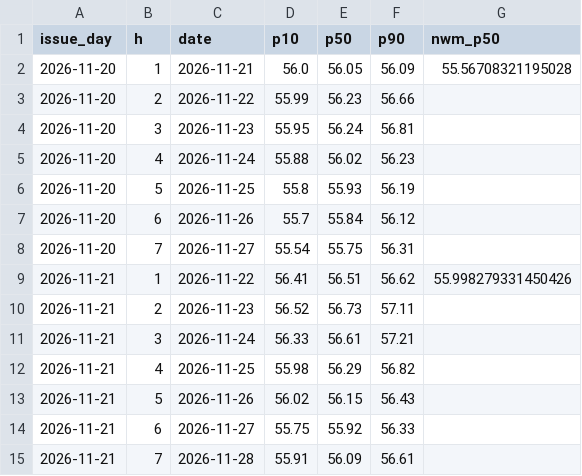
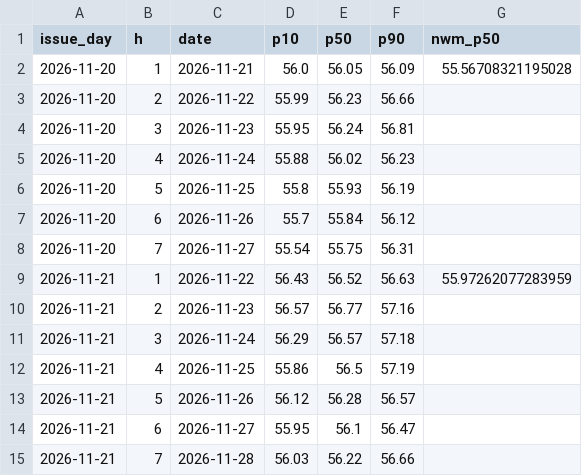
Before and after one commit to hunterjackson/shingle-creek-forecast, a CSV file: site/data/forecast_log.csv, drawn as a sheet.

```diff
--- a/site/data/forecast_log.csv
+++ b/site/data/forecast_log.csv
@@ -8,8 +8,8 @@ issue_day,h,date,p10,p50,p90,nwm_p50
 2026-11-20,7,2026-11-27,55.54,55.75,56.31,
-2026-11-21,1,2026-11-22,56.41,56.51,56.62,55.998279331450426
-2026-11-21,2,2026-11-23,56.52,56.73,57.11,
-2026-11-21,3,2026-11-24,56.33,56.61,57.21,
-2026-11-21,4,2026-11-25,55.98,56.29,56.82,
-2026-11-21,5,2026-11-26,56.02,56.15,56.43,
-2026-11-21,6,2026-11-27,55.75,55.92,56.33,
-2026-11-21,7,2026-11-28,55.91,56.09,56.61,
+2026-11-21,1,2026-11-22,56.43,56.52,56.63,55.97262077283959
+2026-11-21,2,2026-11-23,56.57,56.77,57.16,
+2026-11-21,3,2026-11-24,56.29,56.57,57.18,
+2026-11-21,4,2026-11-25,55.86,56.5,57.19,
+2026-11-21,5,2026-11-26,56.12,56.28,56.57,
+2026-11-21,6,2026-11-27,55.95,56.1,56.47,
+2026-11-21,7,2026-11-28,56.03,56.22,56.66,
```
Also changed, not shown: 3 other files.
